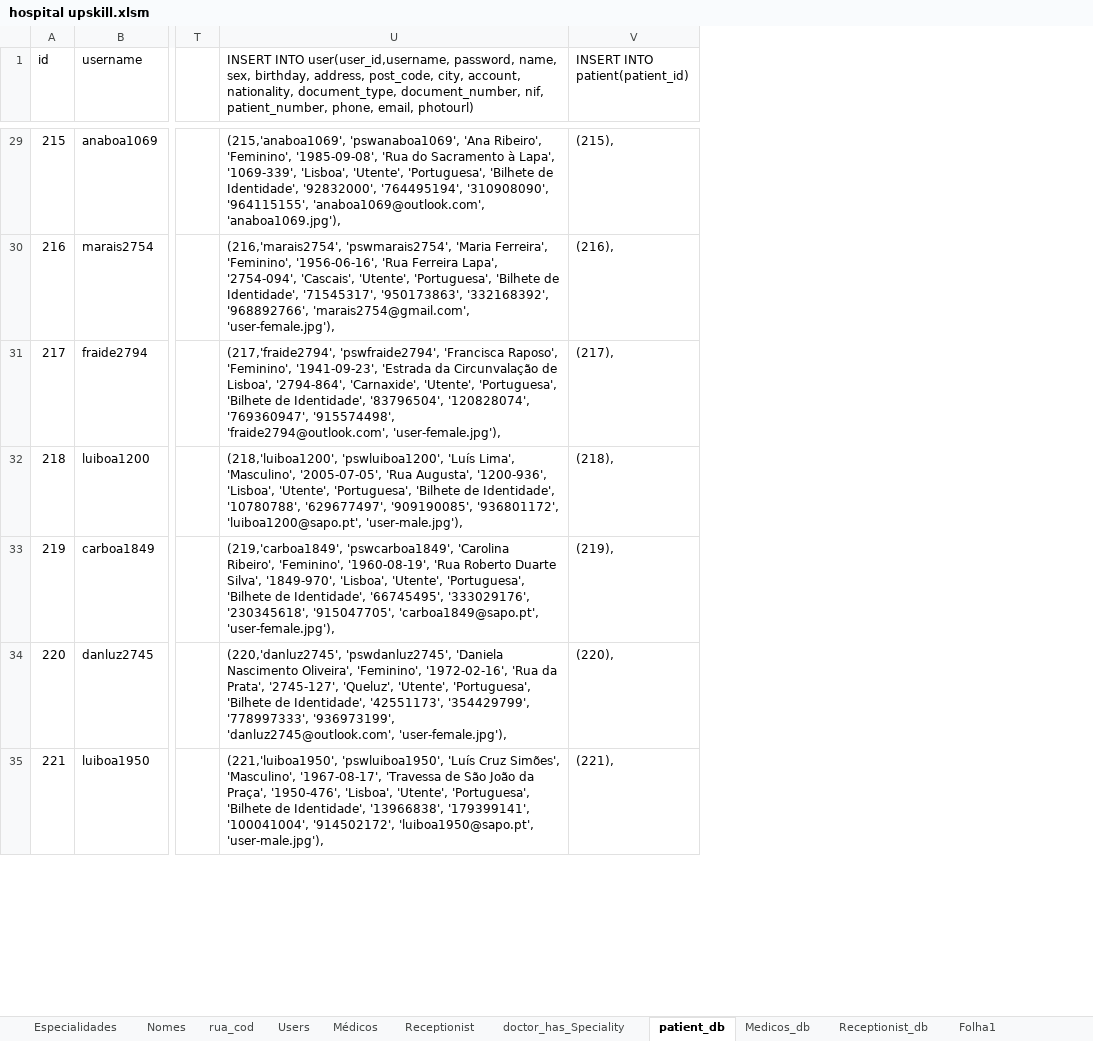
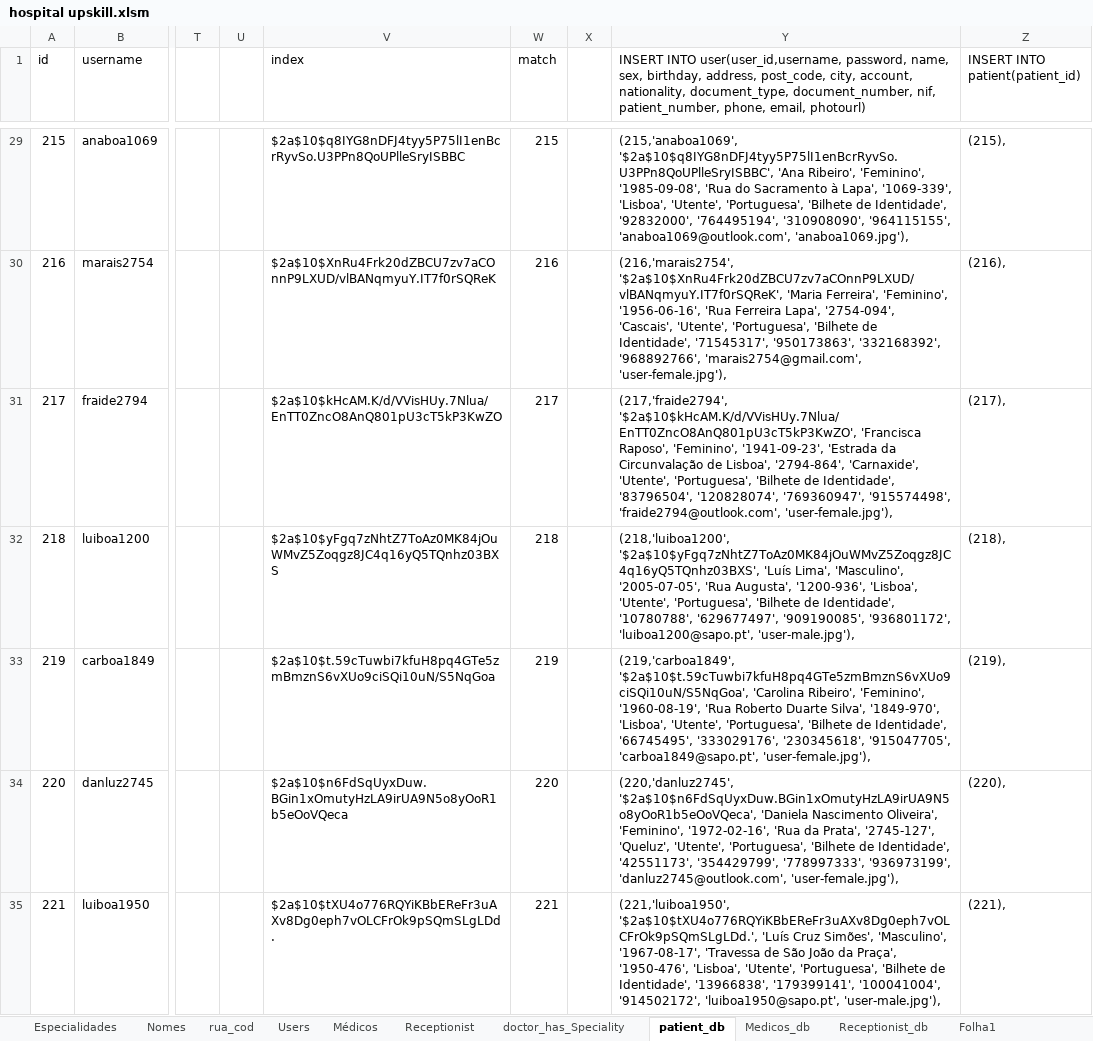
Before and after one commit to carlan92/Hospital_Management_System, an Excel workbook: Base de Dados/hospital upskill.xlsm, sheet patient_db, drawn as a sheet; only a part is shown, gaps mark what is left out; values as stored, in another font and other column widths than the file's, no borders; addresses are those after the commit; the diff covers the shown part only; the diff names each change by its address in the sheet, - before the commit and + after, or states it on an @@ line.

```diff
--- a/Base de Dados/hospital upskill.xlsm (sheet patient_db)
+++ b/Base de Dados/hospital upskill.xlsm (sheet patient_db)
+column U, empty
+column V (index), rows 29-35: $2a$10$q8IYG8nDFJ4tyy5P75lI1enBcrRyvSo.U3PPn8QoUPlleSryISBBC | $2a$10$XnRu4Frk20dZBCU7zv7aCOnnP9LXUD/vlBANqmyuY.IT7f0rSQReK | $2a$10$kHcAM.K/d/VVisHUy.7Nlua/EnTT0ZncO8AnQ801pU3cT5kP3KwZO | $2a$10$yFgq7zNhtZ7ToAz0MK84jOuWMvZ5Zoqgz8JC4q16yQ5TQnhz03BXS | $2a$10$t.59cTuwbi7kfuH8pq4GTe5zmBmznS6vXUo9ciSQi10uN/S5NqGoa | $2a$10$n6FdSqUyxDuw.BGin1xOmutyHzLA9irUA9N5o8yOoR1b5eOoVQeca | $2a$10$tXU4o776RQYiKBbEReFr3uAXv8Dg0eph7vOLCFrOk9pSQmSLgLDd.
+column W (match), rows 29-35: 215 | 216 | 217 | 218 | 219 | 220 | 221
+column X, empty
-Y29: (215,'anaboa1069', 'pswanaboa1069', 'Ana Ribeiro',…
+Y29: (215,'anaboa1069', '$2a$10$q8IYG8nDFJ4tyy5P75lI1enBcrRyvSo.U3PPn8QoUPlleSryISBBC', 'Ana Ribeiro',…
-Y30: (216,'marais2754', 'pswmarais2754', 'Maria Ferreira',…
+Y30: (216,'marais2754', '$2a$10$XnRu4Frk20dZBCU7zv7aCOnnP9LXUD/vlBANqmyuY.IT7f0rSQReK', 'Maria Ferreira',…
-Y31: (217,'fraide2794', 'pswfraide2794', 'Francisca Raposo',…
+Y31: (217,'fraide2794', '$2a$10$kHcAM.K/d/VVisHUy.7Nlua/EnTT0ZncO8AnQ801pU3cT5kP3KwZO', 'Francisca Raposo',…
-Y32: (218,'luiboa1200', 'pswluiboa1200', 'Luís Lima',…
+Y32: (218,'luiboa1200', '$2a$10$yFgq7zNhtZ7ToAz0MK84jOuWMvZ5Zoqgz8JC4q16yQ5TQnhz03BXS', 'Luís Lima',…
-Y33: (219,'carboa1849', 'pswcarboa1849', 'Carolina Ribeiro',…
+Y33: (219,'carboa1849', '$2a$10$t.59cTuwbi7kfuH8pq4GTe5zmBmznS6vXUo9ciSQi10uN/S5NqGoa', 'Carolina Ribeiro',…
-Y34: (220,'danluz2745', 'pswdanluz2745', 'Daniela Nascimento…
+Y34: (220,'danluz2745', '$2a$10$n6FdSqUyxDuw.BGin1xOmutyHzLA9irUA9N5o8yOoR1b5eOoVQeca', 'Daniela Nascimento…
-Y35: (221,'luiboa1950', 'pswluiboa1950', 'Luís Cruz…
+Y35: (221,'luiboa1950', '$2a$10$tXU4o776RQYiKBbEReFr3uAXv8Dg0eph7vOLCFrOk9pSQmSLgLDd.', 'Luís Cruz…
```
Also changed, not shown: 191 edited cells elsewhere in this sheet, sheet Nomes, sheet Users, sheet Médicos, sheet Folha1, sheet Medicos_db, sheet Receptionist, 1 more sheet, 1 other file.
